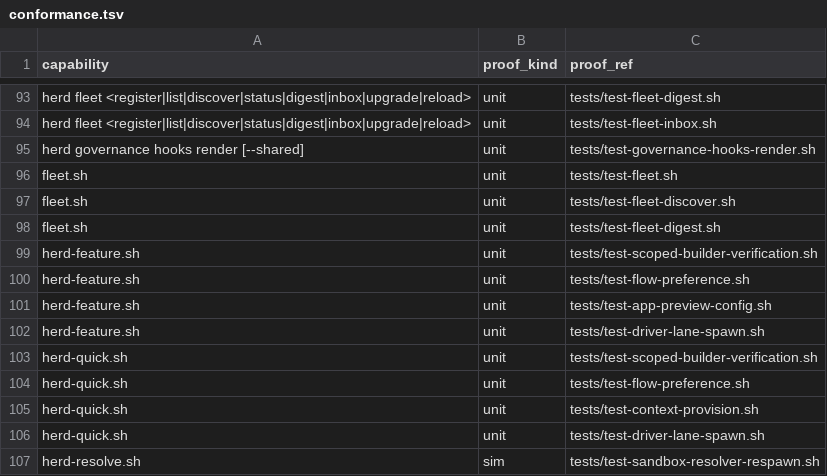
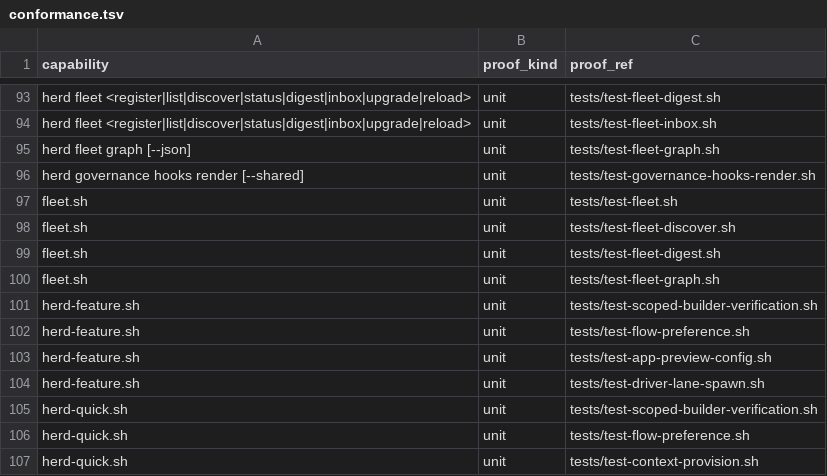
Before and after one commit to briankeegan1/herdkit, a TSV file: templates/conformance.tsv, drawn as a sheet; only a part is shown, gaps mark what is left out; the shorter side is filled out with more unchanged rows; the diff names each change by its address in the sheet, - before the commit and + after, or states it on an @@ line.

```diff
--- a/templates/conformance.tsv
+++ b/templates/conformance.tsv
+row 95: herd fleet graph [--json] | unit | tests/test-fleet-graph.sh
+row 100: fleet.sh | unit | tests/test-fleet-graph.sh
```
Also changed, not shown: templates/capabilities.tsv, 3 other files.
